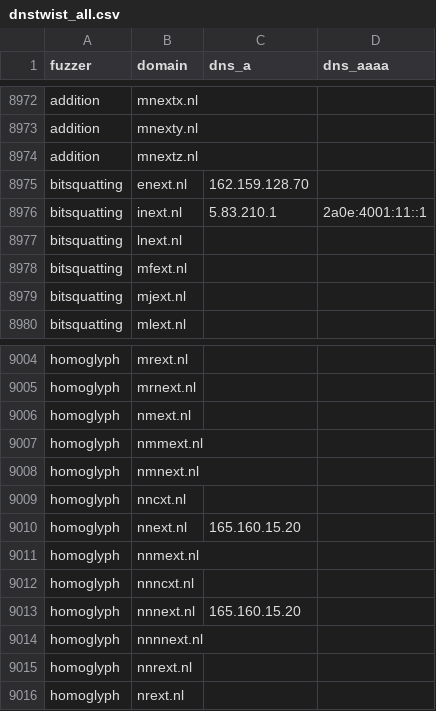
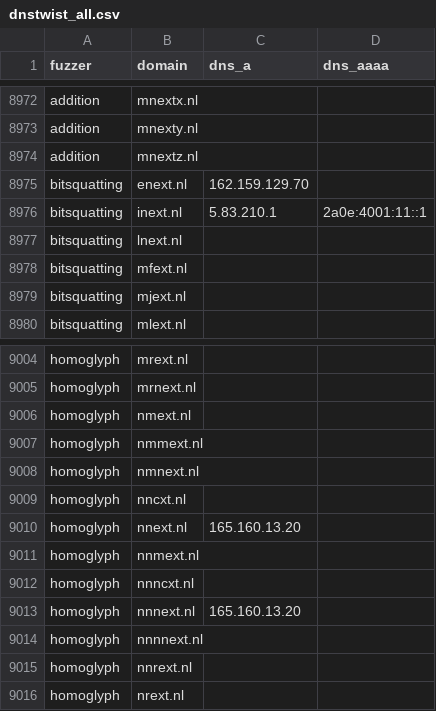
Before and after one commit to kqlen/Lists, a CSV file: DNSTWIST/data/dnstwist_all.csv, drawn as a sheet; only a part is shown, gaps mark what is left out; the diff covers the shown part only.

```diff
--- a/DNSTWIST/data/dnstwist_all.csv
+++ b/DNSTWIST/data/dnstwist_all.csv
@@ -8974,3 +8974,3 @@ addition,mnexty.nl,,
 addition,mnextz.nl,,
-bitsquatting,enext.nl,162.159.128.70,
+bitsquatting,enext.nl,162.159.129.70,
 bitsquatting,inext.nl,5.83.210.1,2a0e:4001:11::1
@@ -9009,6 +9009,6 @@ homoglyph,nmnext.nl,,
 homoglyph,nncxt.nl,,
-homoglyph,nnext.nl,165.160.15.20,
+homoglyph,nnext.nl,165.160.13.20,
 homoglyph,nnmext.nl,,
 homoglyph,nnncxt.nl,,
-homoglyph,nnnext.nl,165.160.15.20,
+homoglyph,nnnext.nl,165.160.13.20,
 homoglyph,nnnnext.nl,,
```
Also changed, not shown: 3 added rows, 3 removed rows, 12 moved rows and 4 edited cells elsewhere in this file.
